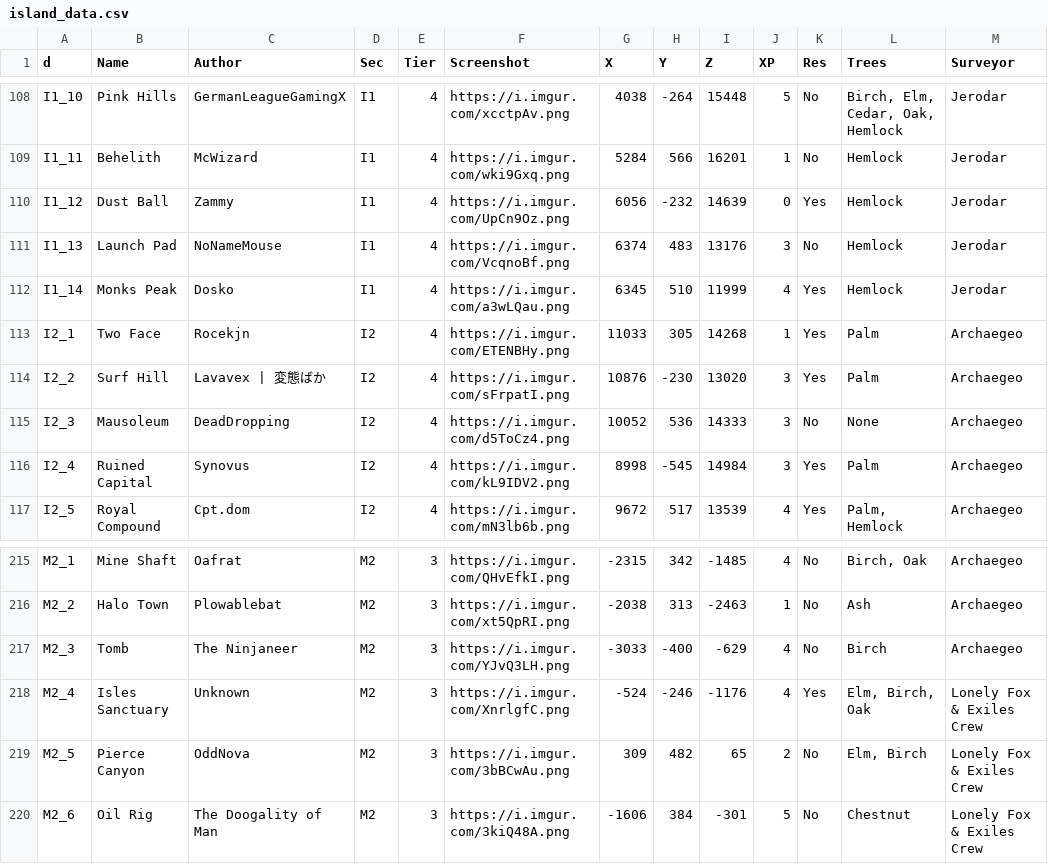
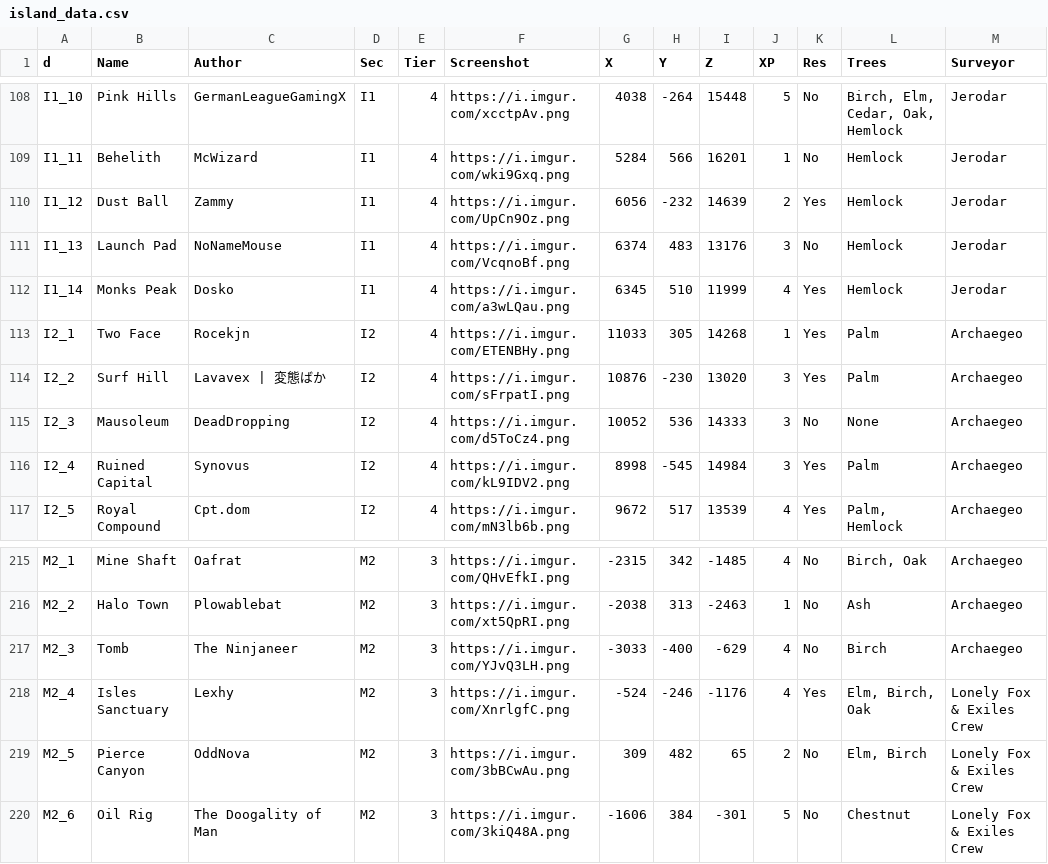
Before and after one commit to Jerodar/WAMap, a CSV file: data/1/island_data.csv, drawn as a sheet; only a part is shown, gaps mark what is left out; the diff names each change by its address in the sheet, - before the commit and + after, or states it on an @@ line.

```diff
--- a/data/1/island_data.csv
+++ b/data/1/island_data.csv
-J110 (XP): 0
+J110 (XP): 2
-C218 (Author): Unknown
+C218 (Author): Lexhy
```
Also changed, not shown: data/2/island_data.csv, 33 other files.
